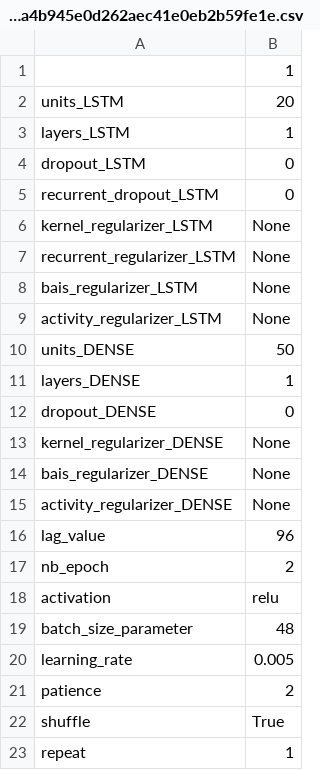
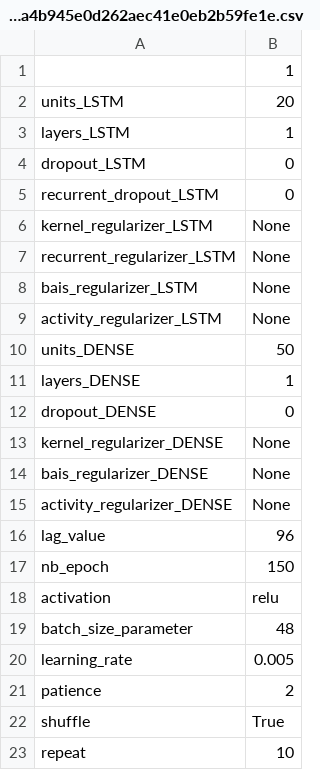
Before and after one commit to StijnStaring/TS_code, a CSV file: Forecasting/LSTM/Evaluation/Selected_models/Model1/serie1/logbook_model1_sl_0x78a812ecd87a4b945e0d262aec41e0eb2b59fe1e.csv (was Forecasting/LSTM/Evaluation/1620424521.354374/logbook_model1_sl_0x78a812ecd87a4b945e0d262aec41e0eb2b59fe1e.csv), drawn as a sheet.

```diff
--- a/Forecasting/LSTM/Evaluation/1620424521.354374/logbook_model1_sl_0x78a812ecd87a4b945e0d262aec41e0eb2b59fe1e.csv
+++ b/Forecasting/LSTM/Evaluation/Selected_models/Model1/serie1/logbook_model1_sl_0x78a812ecd87a4b945e0d262aec41e0eb2b59fe1e.csv
@@ -16,3 +16,3 @@ activity_regularizer_DENSE,None
 lag_value,96
-nb_epoch,2
+nb_epoch,150
 activation,relu
@@ -22,2 +22,2 @@ patience,2
 shuffle,True
-repeat,1
+repeat,10
```
Also changed, not shown: 50 other files.
